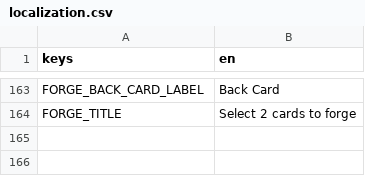
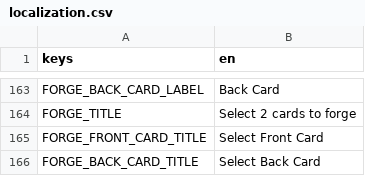
Before and after one commit to cyanglaz/garden, a CSV file: resources/localization/localization.csv, drawn as a sheet; only a part is shown, gaps mark what is left out.

Commit message:
forge main draft

```diff
--- a/resources/localization/localization.csv
+++ b/resources/localization/localization.csv
@@ -164 +164,3 @@ FORGE_BACK_CARD_LABEL, "Back Card"
 FORGE_TITLE, "Select 2 cards to forge"
+FORGE_FRONT_CARD_TITLE, "Select Front Card"
+FORGE_BACK_CARD_TITLE, "Select Back Card"
```
Also changed, not shown: 7 other files.
